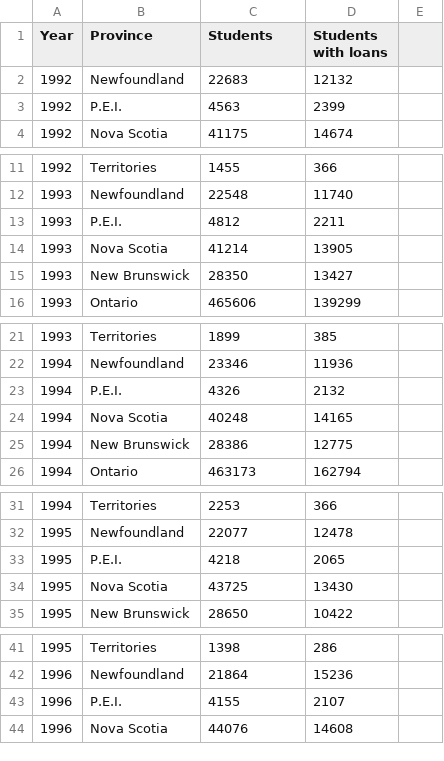
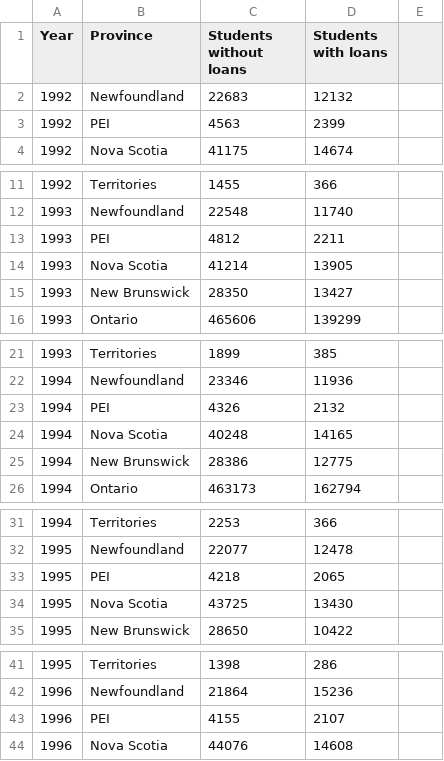
Before and after one commit to LoganAFBuchanan/IAT355_Final-Project, a CSV file: data/StudentsAndLoans.csv, drawn as a sheet; only a part is shown, gaps mark what is left out; the diff covers the shown part only.

Commit message:
Filters now apply to both graphs
Adjusted layout
Edited data slightly to allow cross filtering

```diff
--- a/data/StudentsAndLoans.csv
+++ b/data/StudentsAndLoans.csv
@@ -1,4 +1,4 @@
-Year,Province,Students,Students with loans
+Year,Province,Students without loans,Students with loans
 1992,Newfoundland,22683,12132
-1992,P.E.I.,4563,2399
+1992,PEI,4563,2399
 1992,Nova Scotia,41175,14674
@@ -12,3 +12,3 @@
 1993,Newfoundland,22548,11740
-1993,P.E.I.,4812,2211
+1993,PEI,4812,2211
 1993,Nova Scotia,41214,13905
@@ -22,3 +22,3 @@
 1994,Newfoundland,23346,11936
-1994,P.E.I.,4326,2132
+1994,PEI,4326,2132
 1994,Nova Scotia,40248,14165
@@ -32,3 +32,3 @@
 1995,Newfoundland,22077,12478
-1995,P.E.I.,4218,2065
+1995,PEI,4218,2065
 1995,Nova Scotia,43725,13430
@@ -42,3 +42,3 @@
 1996,Newfoundland,21864,15236
-1996,P.E.I.,4155,2107
+1996,PEI,4155,2107
 1996,Nova Scotia,44076,14608
```
Also changed, not shown: 18 edited cells elsewhere in this file, data/LoanValueData.csv, 4 other files.
